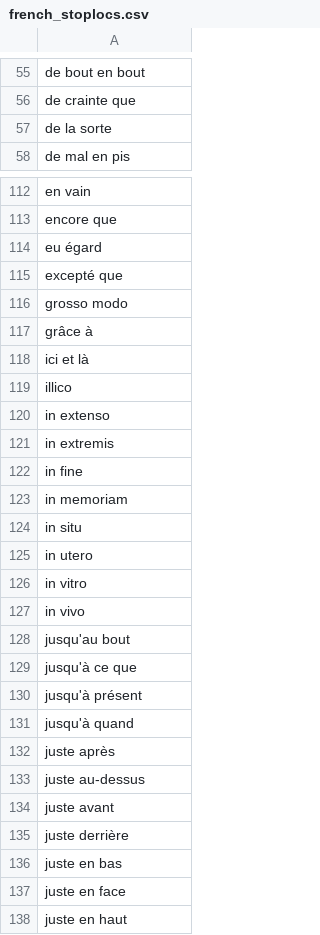
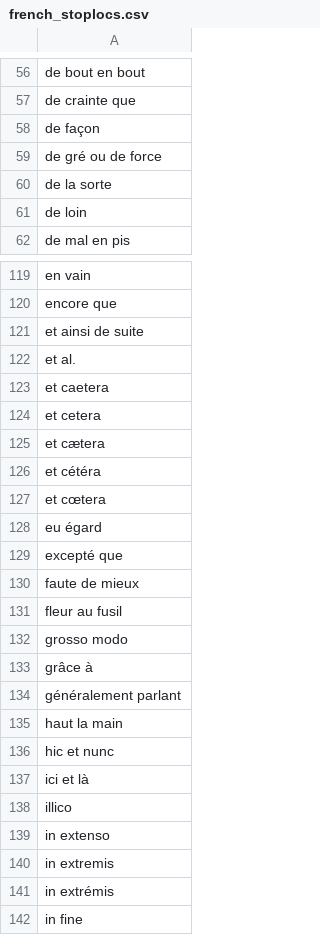
Before and after one commit to gillesbastin/french_stopwords, a CSV file: french_stoplocs.csv, drawn as a sheet; only a part is shown, gaps mark what is left out; the shorter side is filled out with more unchanged rows; the diff covers the shown part only; the diff names each change by its address in the sheet, - before the commit and + after, or states it on an @@ line.

```diff
--- a/french_stoplocs.csv
+++ b/french_stoplocs.csv
+row 58: de façon
+row 59: de gré ou de force
+row 61: de loin
+row 121: et ainsi de suite
+row 122: et al.
+row 123: et caetera
+row 124: et cetera
+row 125: et cætera
+row 126: et cétéra
+row 127: et cœtera
+row 130: faute de mieux
+row 131: fleur au fusil
+row 134: généralement parlant
+row 135: haut la main
+row 136: hic et nunc
+row 141: in extrémis
```
Also changed, not shown: 33 added rows elsewhere in this file, french_stopwords.csv.
